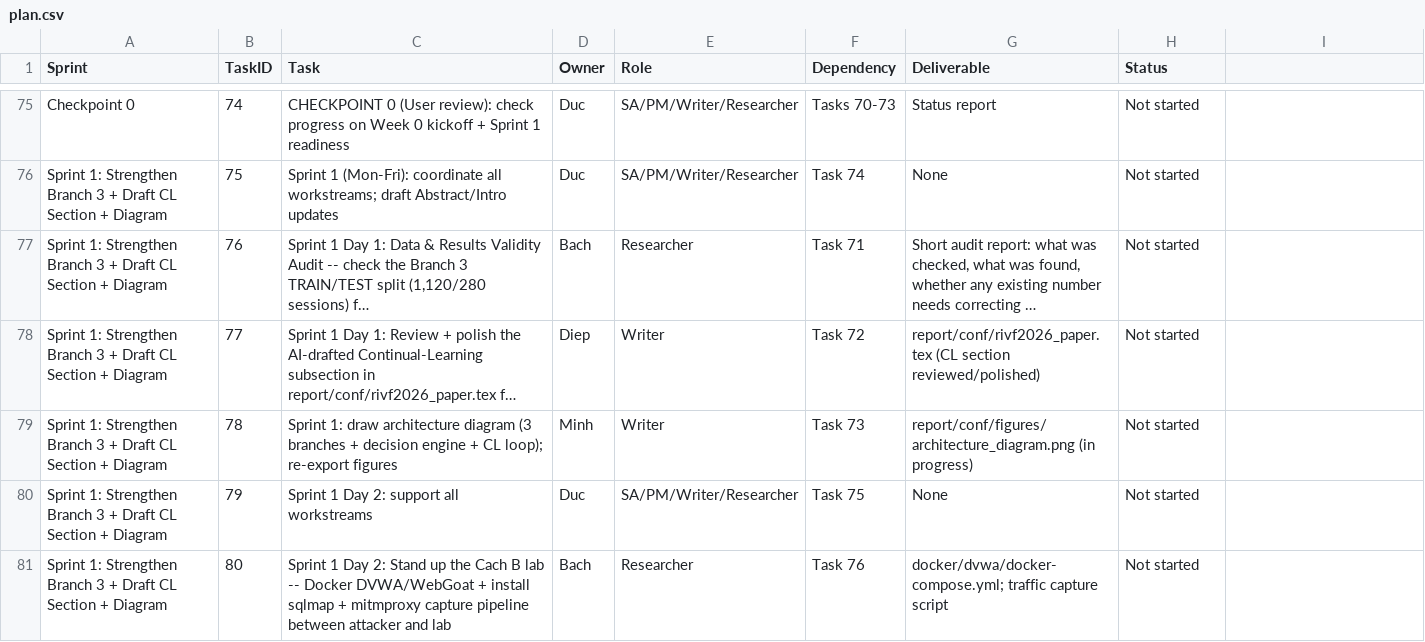
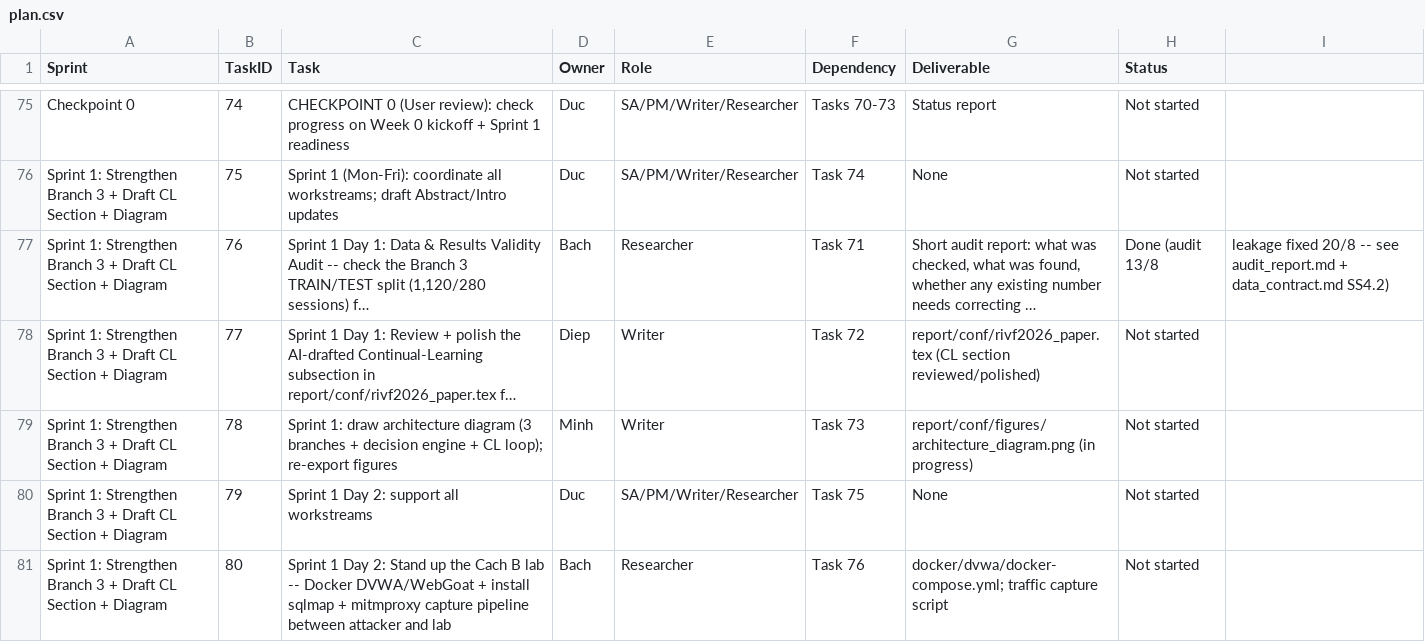
Before and after one commit to Duc42195/AI-Based-SQL-Injection-Detection-System, a CSV file: report/plan/plan.csv, drawn as a sheet; only a part is shown, gaps mark what is left out; long unchanged cells end in …; the diff names each change by its address in the sheet, - before the commit and + after, or states it on an @@ line.

```diff
--- a/report/plan/plan.csv
+++ b/report/plan/plan.csv
-H77 (Status): Not started
+H77 (Status): Done (audit 13/8
-I77: (empty)
+I77: leakage fixed 20/8 -- see audit_report.md + data_contract.md SS4.2)
```
Also changed, not shown: 28 other files.
